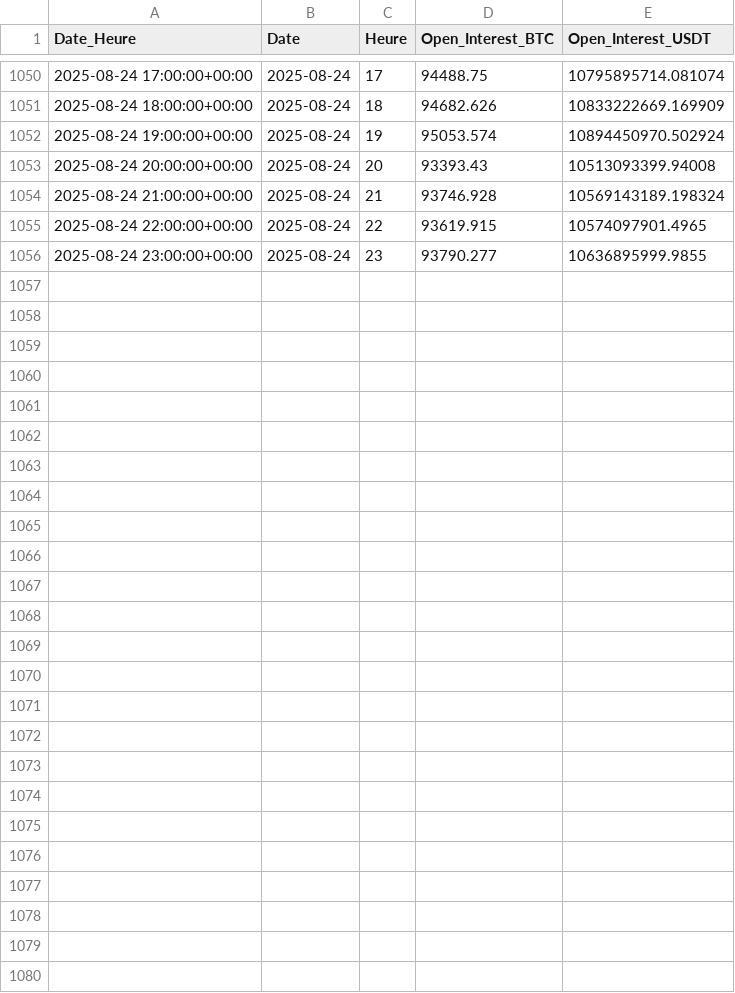
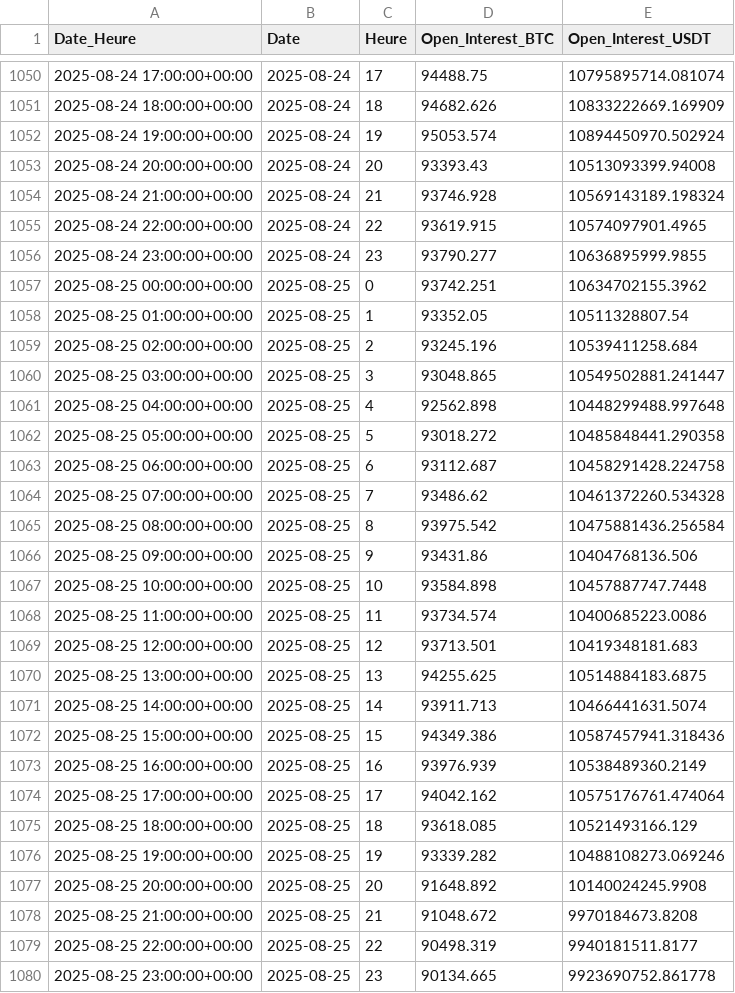
Before and after one commit to yassinedkk/binance, a CSV file: btc_oi_cumule.csv, drawn as a sheet; only a part is shown, gaps mark what is left out.

```diff
--- a/btc_oi_cumule.csv
+++ b/btc_oi_cumule.csv
@@ -1056 +1056,25 @@ Date_Heure,Date,Heure,Open_Interest_BTC,Open_Interest_USDT
 2025-08-24 23:00:00+00:00,2025-08-24,23,93790.277,10636895999.9855
+2025-08-25 00:00:00+00:00,2025-08-25,0,93742.251,10634702155.3962
+2025-08-25 01:00:00+00:00,2025-08-25,1,93352.05,10511328807.54
+2025-08-25 02:00:00+00:00,2025-08-25,2,93245.196,10539411258.684
+2025-08-25 03:00:00+00:00,2025-08-25,3,93048.865,10549502881.241447
+2025-08-25 04:00:00+00:00,2025-08-25,4,92562.898,10448299488.997648
+2025-08-25 05:00:00+00:00,2025-08-25,5,93018.272,10485848441.290358
+2025-08-25 06:00:00+00:00,2025-08-25,6,93112.687,10458291428.224758
+2025-08-25 07:00:00+00:00,2025-08-25,7,93486.62,10461372260.534328
+2025-08-25 08:00:00+00:00,2025-08-25,8,93975.542,10475881436.256584
+2025-08-25 09:00:00+00:00,2025-08-25,9,93431.86,10404768136.506
+2025-08-25 10:00:00+00:00,2025-08-25,10,93584.898,10457887747.7448
+2025-08-25 11:00:00+00:00,2025-08-25,11,93734.574,10400685223.0086
+2025-08-25 12:00:00+00:00,2025-08-25,12,93713.501,10419348181.683
+2025-08-25 13:00:00+00:00,2025-08-25,13,94255.625,10514884183.6875
+2025-08-25 14:00:00+00:00,2025-08-25,14,93911.713,10466441631.5074
+2025-08-25 15:00:00+00:00,2025-08-25,15,94349.386,10587457941.318436
+2025-08-25 16:00:00+00:00,2025-08-25,16,93976.939,10538489360.2149
+2025-08-25 17:00:00+00:00,2025-08-25,17,94042.162,10575176761.474064
+2025-08-25 18:00:00+00:00,2025-08-25,18,93618.085,10521493166.129
+2025-08-25 19:00:00+00:00,2025-08-25,19,93339.282,10488108273.069246
+2025-08-25 20:00:00+00:00,2025-08-25,20,91648.892,10140024245.9908
+2025-08-25 21:00:00+00:00,2025-08-25,21,91048.672,9970184673.8208
+2025-08-25 22:00:00+00:00,2025-08-25,22,90498.319,9940181511.8177
+2025-08-25 23:00:00+00:00,2025-08-25,23,90134.665,9923690752.861778
```
